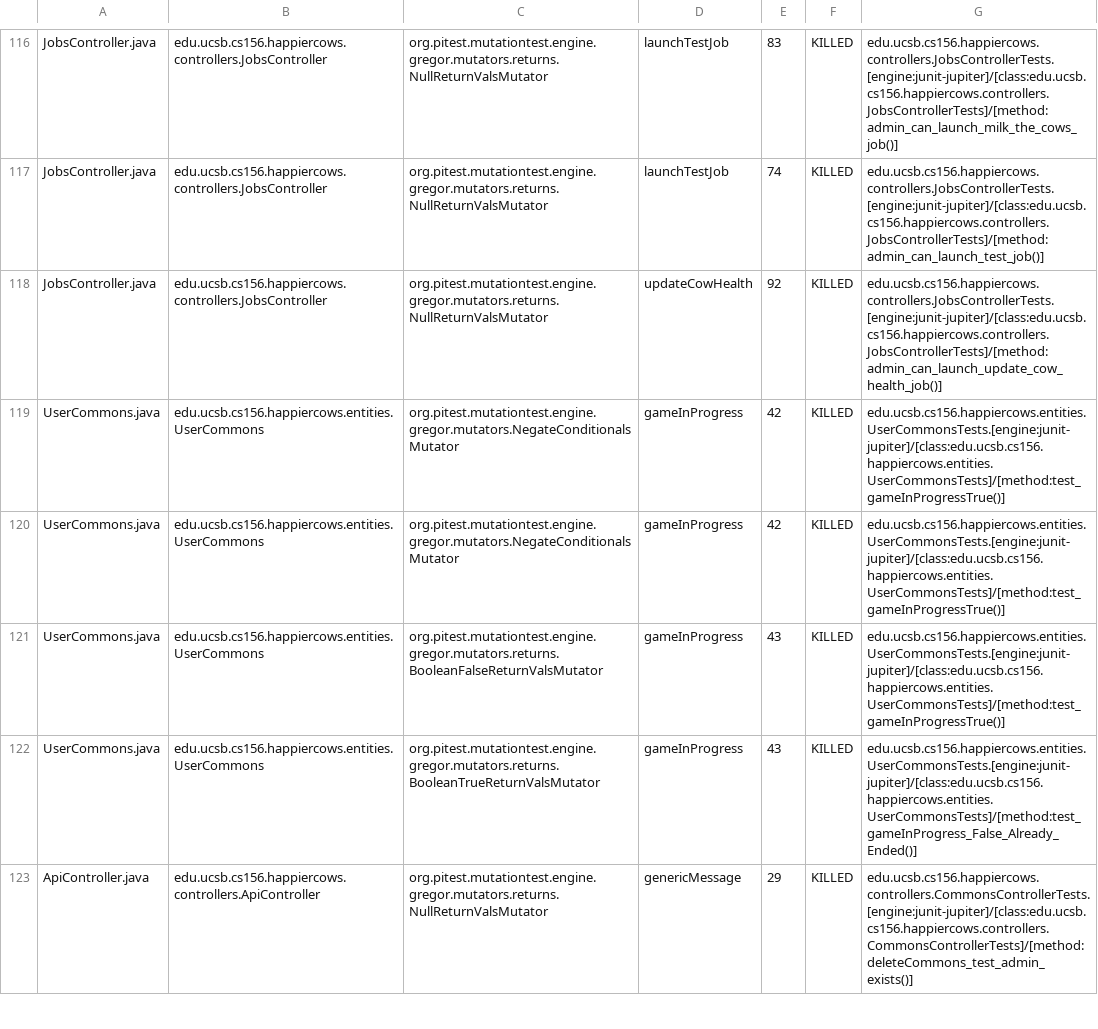
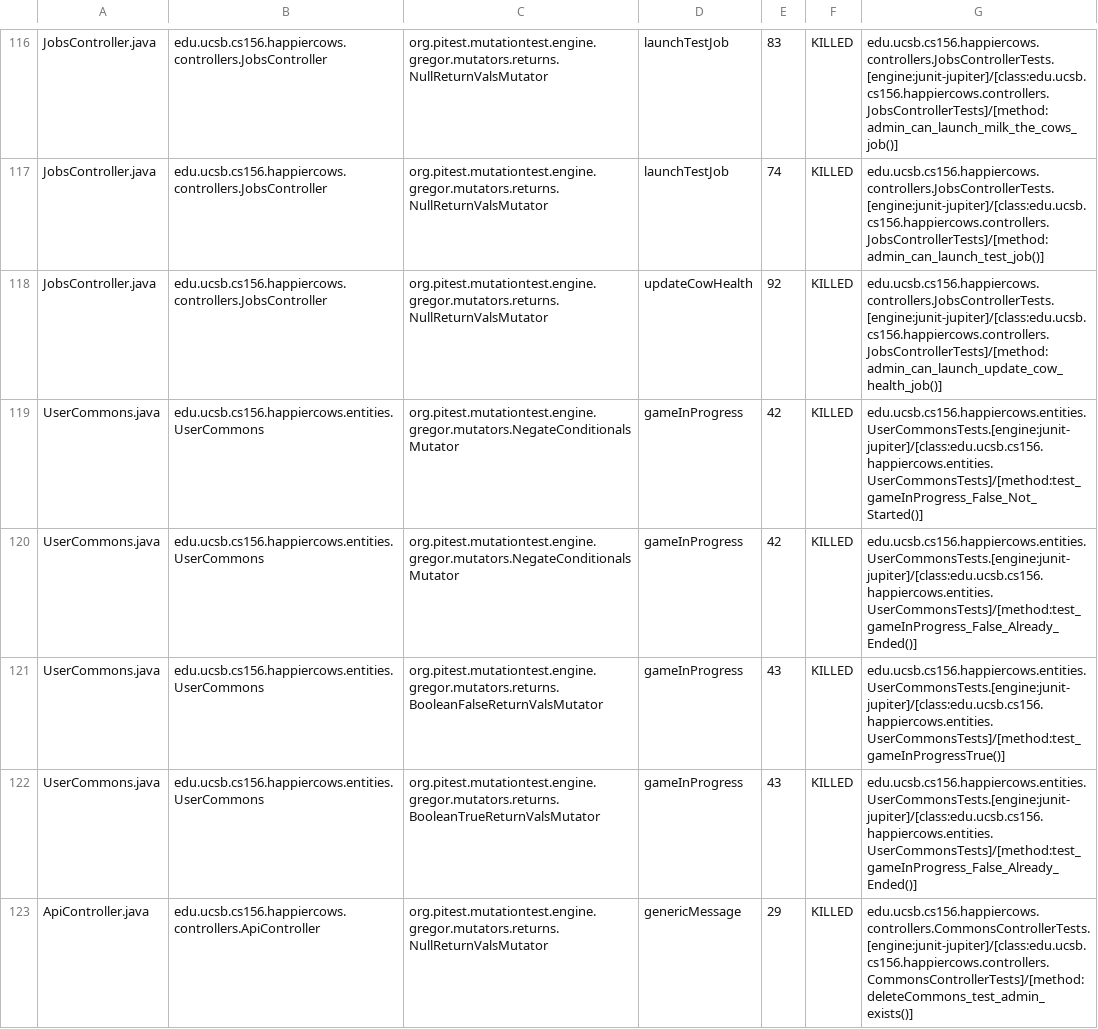
Before and after one commit to ucsb-cs156-s23/proj-happycows-s23-6pm-3, a CSV file: prs/59/pitest/mutations.csv, drawn as a sheet; only a part is shown, gaps mark what is left out; the diff covers the shown part only.

Commit message:
Deploying to gh-pages from @ ucsb-cs156-s23/proj-happycows-s23-6pm-3@e8b5d8a241545d5a35306856d1f2892b0c5aa7fa 🚀

```diff
--- a/prs/59/pitest/mutations.csv
+++ b/prs/59/pitest/mutations.csv
@@ -118,4 +118,4 @@ JobsController.java,edu.ucsb.cs156.happiercows.controllers.JobsController,org.pi
 JobsController.java,edu.ucsb.cs156.happiercows.controllers.JobsController,org.pitest.mutationtest.engine.gregor.mutators.returns.NullReturnValsMutator,updateCowHealth,92,KILLED,edu.ucsb.cs156.happiercows.controllers.JobsControllerTests.[engine:junit-jupiter]/[class:edu.ucsb.cs156.happiercows.controllers.JobsControllerTests]/[method:admin_can_launch_update_cow_health_job()]
-UserCommons.java,edu.ucsb.cs156.happiercows.entities.UserCommons,org.pitest.mutationtest.engine.gregor.mutators.NegateConditionalsMutator,gameInProgress,42,KILLED,edu.ucsb.cs156.happiercows.entities.UserCommonsTests.[engine:junit-jupiter]/[class:edu.ucsb.cs156.happiercows.entities.UserCommonsTests]/[method:test_gameInProgressTrue()]
-UserCommons.java,edu.ucsb.cs156.happiercows.entities.UserCommons,org.pitest.mutationtest.engine.gregor.mutators.NegateConditionalsMutator,gameInProgress,42,KILLED,edu.ucsb.cs156.happiercows.entities.UserCommonsTests.[engine:junit-jupiter]/[class:edu.ucsb.cs156.happiercows.entities.UserCommonsTests]/[method:test_gameInProgressTrue()]
+UserCommons.java,edu.ucsb.cs156.happiercows.entities.UserCommons,org.pitest.mutationtest.engine.gregor.mutators.NegateConditionalsMutator,gameInProgress,42,KILLED,edu.ucsb.cs156.happiercows.entities.UserCommonsTests.[engine:junit-jupiter]/[class:edu.ucsb.cs156.happiercows.entities.UserCommonsTests]/[method:test_gameInProgress_False_Not_Started()]
+UserCommons.java,edu.ucsb.cs156.happiercows.entities.UserCommons,org.pitest.mutationtest.engine.gregor.mutators.NegateConditionalsMutator,gameInProgress,42,KILLED,edu.ucsb.cs156.happiercows.entities.UserCommonsTests.[engine:junit-jupiter]/[class:edu.ucsb.cs156.happiercows.entities.UserCommonsTests]/[method:test_gameInProgress_False_Already_Ended()]
 UserCommons.java,edu.ucsb.cs156.happiercows.entities.UserCommons,org.pitest.mutationtest.engine.gregor.mutators.returns.BooleanFalseReturnValsMutator,gameInProgress,43,KILLED,edu.ucsb.cs156.happiercows.entities.UserCommonsTests.[engine:junit-jupiter]/[class:edu.ucsb.cs156.happiercows.entities.UserCommonsTests]/[method:test_gameInProgressTrue()]
```
Also changed, not shown: 53 edited cells elsewhere in this file, 26 other files.
